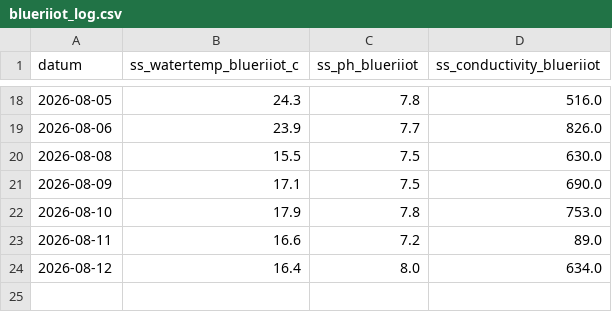
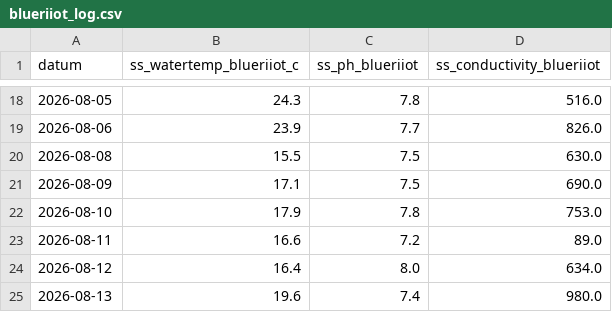
Before and after one commit to pool-is-cool/sunday-swims, a CSV file: data/blueriiot_log.csv, drawn as a sheet; only a part is shown, gaps mark what is left out; the diff names each change by its address in the sheet, - before the commit and + after, or states it on an @@ line.

Commit message:
data: update 2026-08-13

```diff
--- a/data/blueriiot_log.csv
+++ b/data/blueriiot_log.csv
+row 25: 2026-08-13 | 19.6 | 7.4 | 980.0
```
Also changed, not shown: 1 other file.
